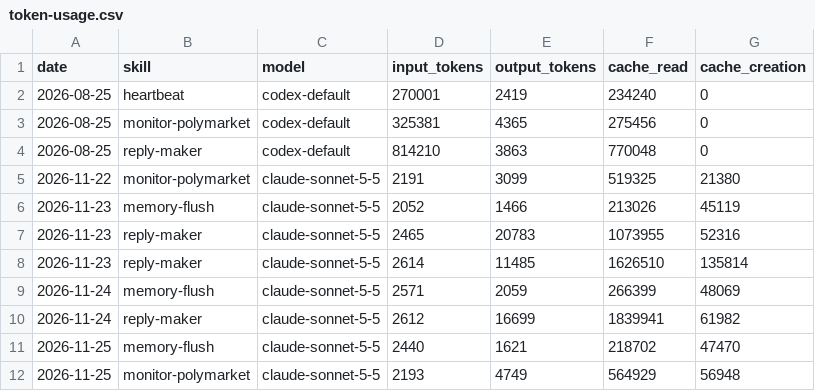
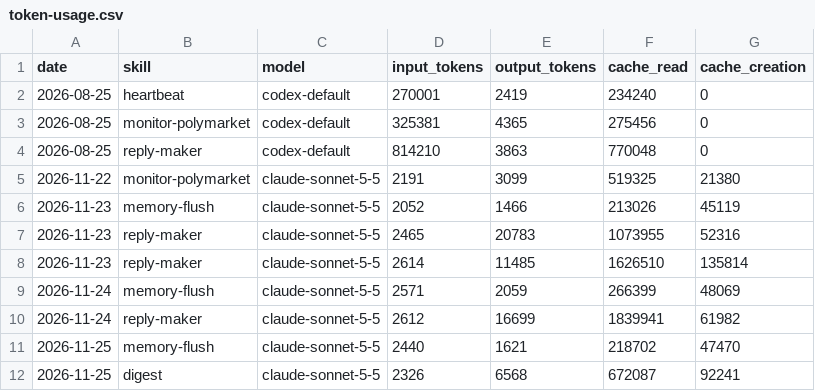
Before and after one commit to Kodawari10/aeon, a CSV file: memory/token-usage.csv, drawn as a sheet; removed rows and columns are numbered as before the commit, all else as after; the diff names each change by its address in the sheet, - before the commit and + after, or states it on an @@ line.

Commit message:
chore(digest): auto-commit 2026-11-25

```diff
--- a/memory/token-usage.csv
+++ b/memory/token-usage.csv
-row 12: 2026-11-25 | monitor-polymarket | claude-sonnet-5-5 | 2193 | 4749 | 564929 | 56948
+row 12: 2026-11-25 | digest | claude-sonnet-5-5 | 2326 | 6568 | 672087 | 92241
```
Also changed, not shown: 5 other files.
